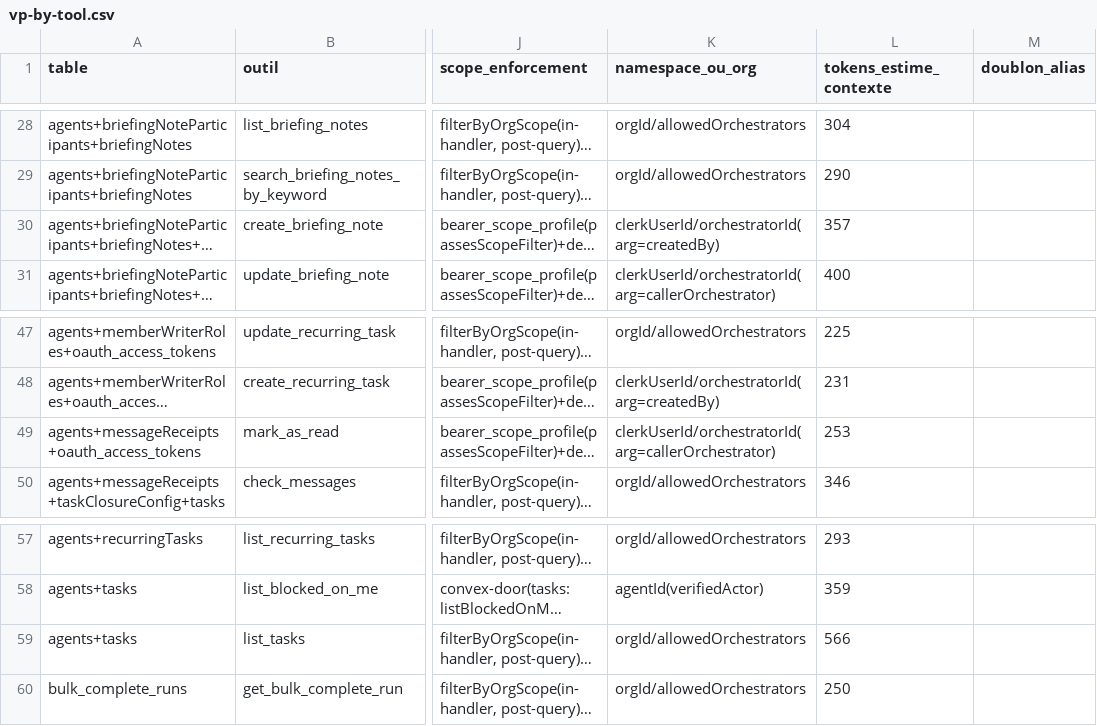
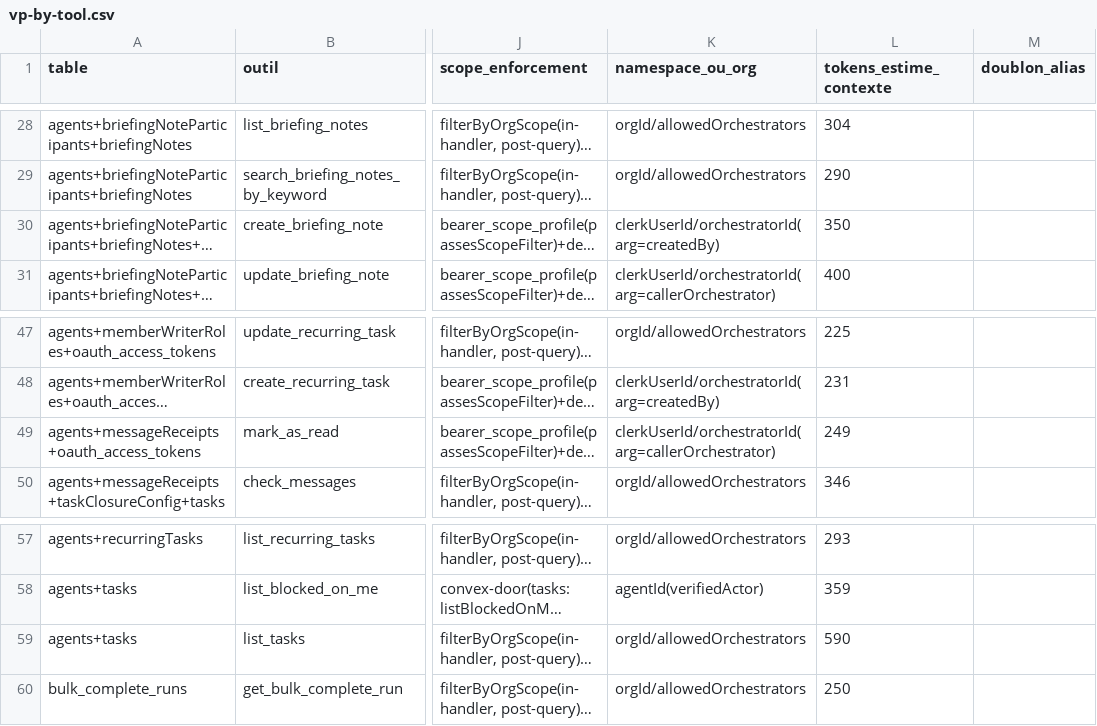
Before and after one commit to vantageos-agency/vantage-peers, a CSV file: .backend-doctor/vp-by-tool.csv, drawn as a sheet; only a part is shown, gaps mark what is left out; long unchanged cells end in …; the diff names each change by its address in the sheet, - before the commit and + after, or states it on an @@ line.

Commit message:
fix(mcp): listArgs comment names no client agent; backend-doctor oracle CSV re-derived (Eta REVISE PR #1606, task k172pt7ync7d6vw8a5gc7h03098hb7b7)

```diff
--- a/.backend-doctor/vp-by-tool.csv
+++ b/.backend-doctor/vp-by-tool.csv
-L30 (tokens_estime_contexte): 357
+L30 (tokens_estime_contexte): 350
-L49 (tokens_estime_contexte): 253
+L49 (tokens_estime_contexte): 249
-L59 (tokens_estime_contexte): 566
+L59 (tokens_estime_contexte): 590
```
Also changed, not shown: 1 other file.
